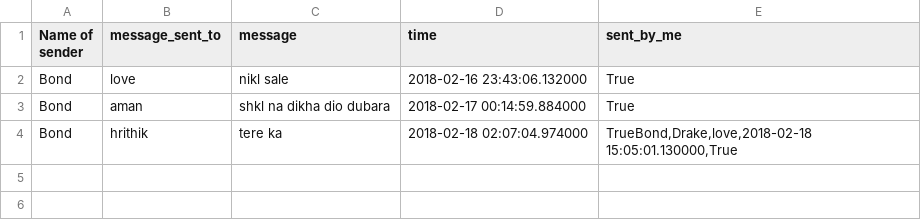
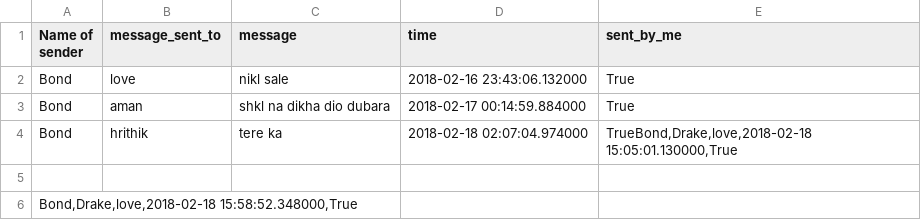
Before and after one commit to lakshaygaba3/SPYCHAT, a CSV file: chats.csv, drawn as a sheet; the diff names each change by its address in the sheet, - before the commit and + after, or states it on an @@ line.

```diff
--- a/chats.csv
+++ b/chats.csv
+row 5: (empty)
+row 6: Bond,Drake,love,2018-02-18 15:58:52.348000,True
```
Also changed, not shown: 2 other files.
